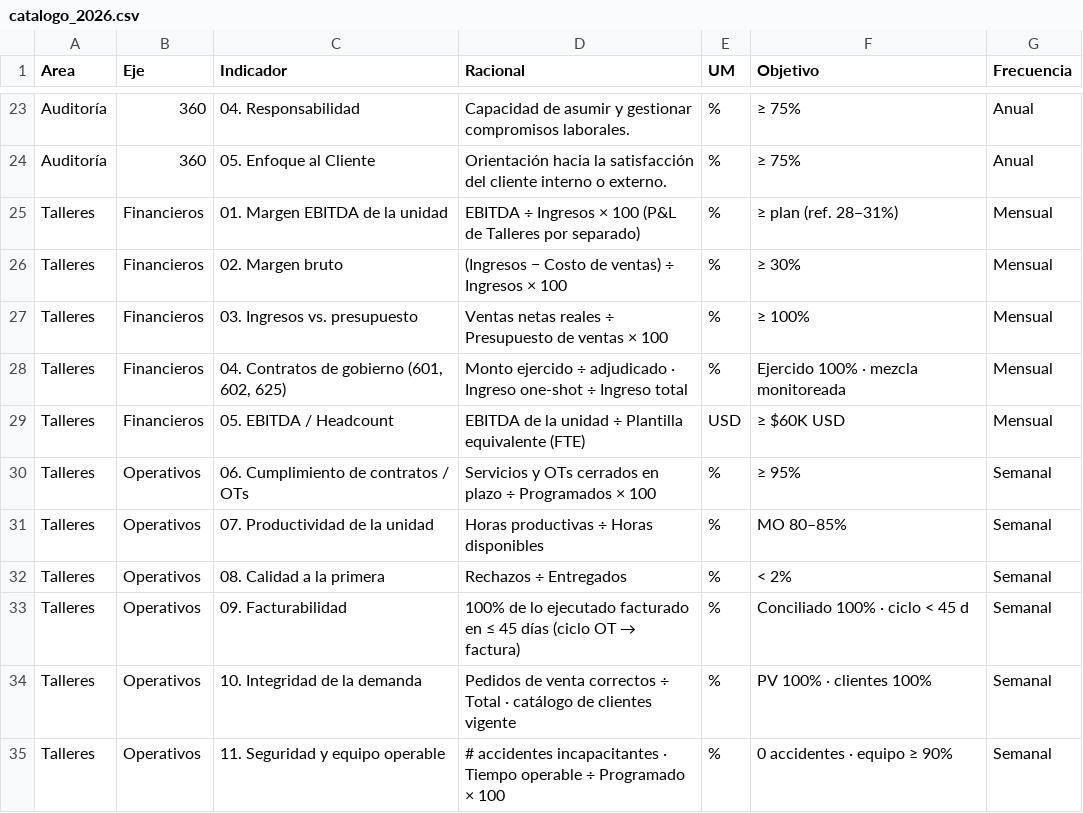
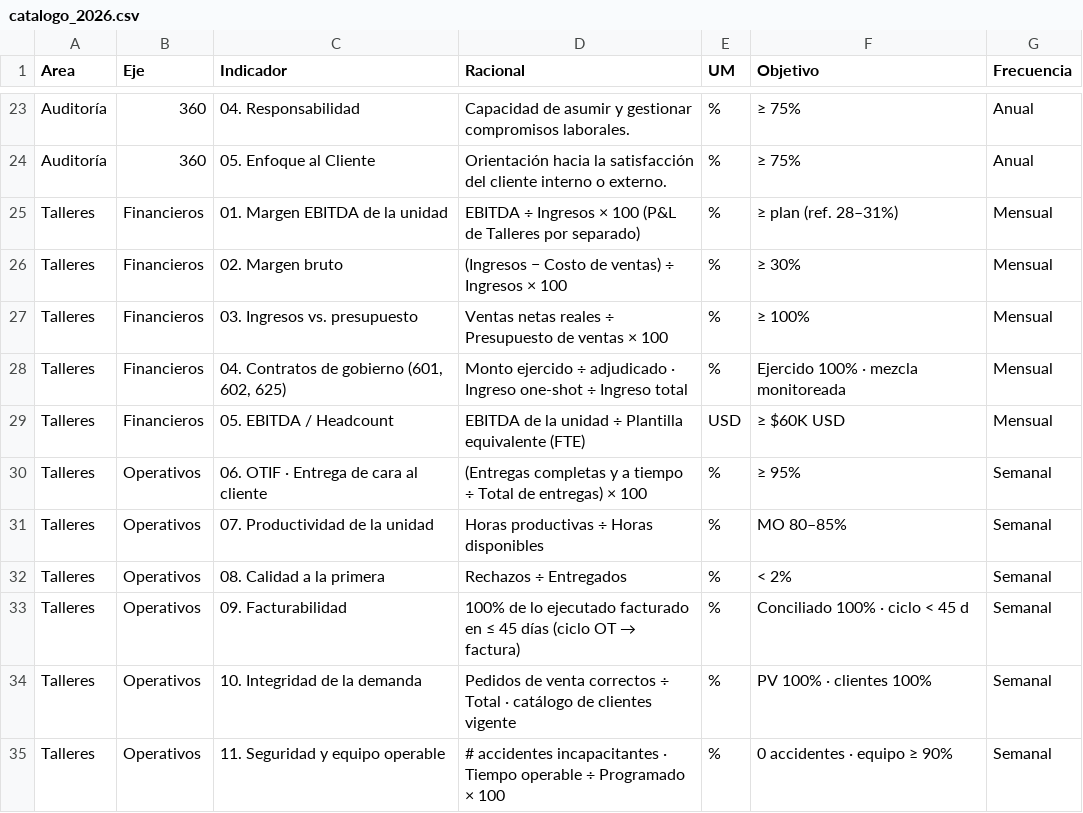
Before and after one commit to londonconsultingmx/sumimsacapitalhumanocompensacion, a CSV file: public/catalogo_2026.csv, drawn as a sheet; only a part is shown, gaps mark what is left out.

```diff
--- a/public/catalogo_2026.csv
+++ b/public/catalogo_2026.csv
@@ -29,3 +29,3 @@ Talleres,Financieros,"04. Contratos de gobierno (601, 602, 625)",Monto ejercido
 Talleres,Financieros,05. EBITDA / Headcount,EBITDA de la unidad ÷ Plantilla equivalente (FTE),USD,≥ $60K USD,Mensual
-Talleres,Operativos,06. Cumplimiento de contratos / OTs,Servicios y OTs cerrados en plazo ÷ Programados × 100,%,≥ 95%,Semanal
+Talleres,Operativos,06. OTIF · Entrega de cara al cliente,(Entregas completas y a tiempo ÷ Total de entregas) × 100,%,≥ 95%,Semanal
 Talleres,Operativos,07. Productividad de la unidad,Horas productivas ÷ Horas disponibles,%,MO 80–85%,Semanal
```
Also changed, not shown: public/indicadores_2025.csv.
